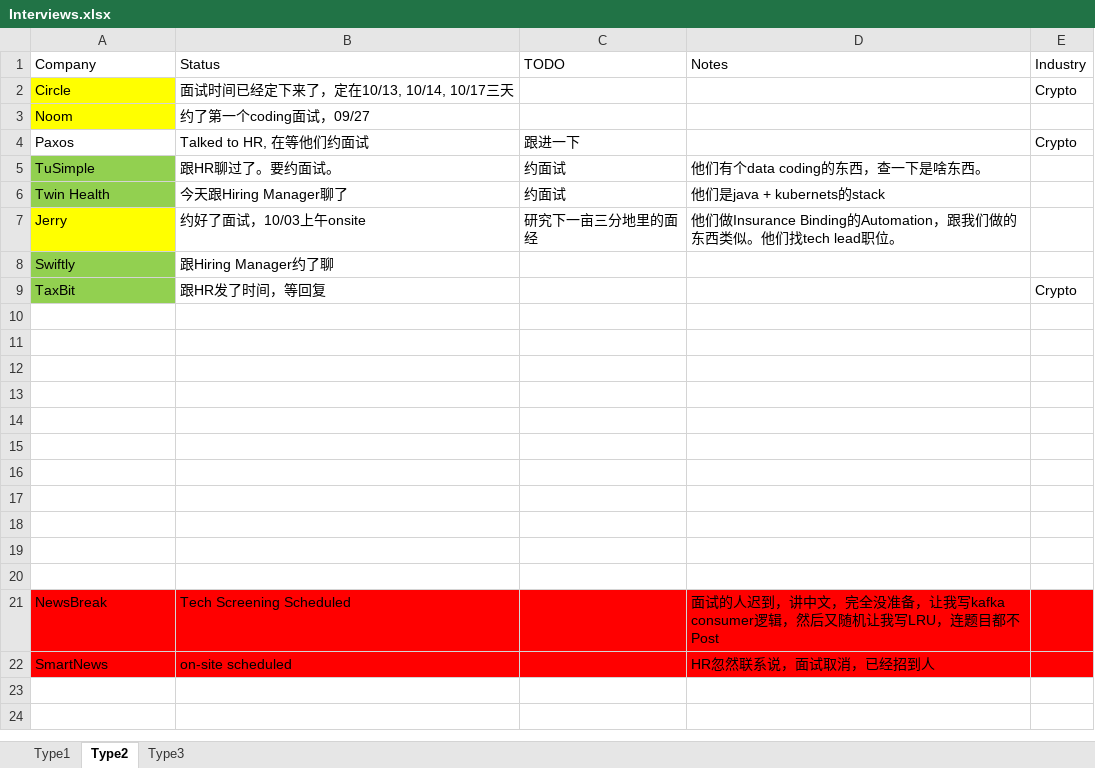
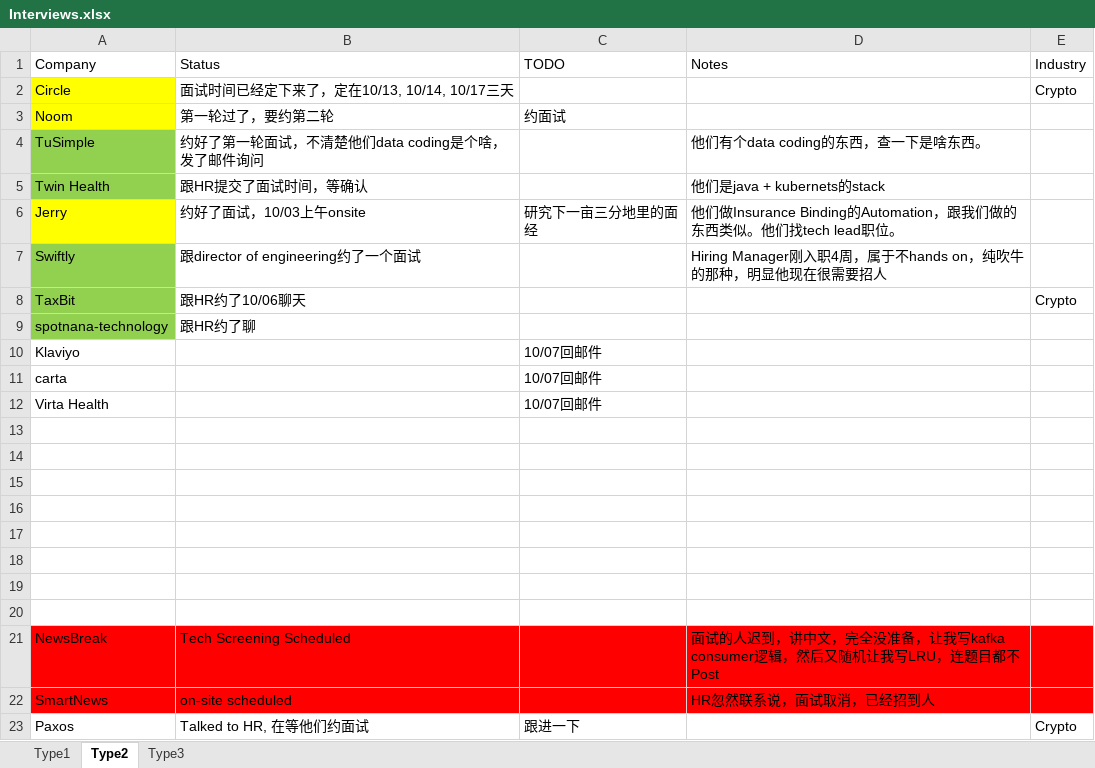
Before and after one commit to jiangmouren/LTC, an Excel workbook: my-app/src/main/resources/Interviews.xlsx, sheet Type2, drawn as a sheet; values as stored, in another font and other column widths than the file's, no borders; addresses are those after the commit; the diff names each change by its address in the sheet, - before the commit and + after, or states it on an @@ line.

```diff
--- a/my-app/src/main/resources/Interviews.xlsx (sheet Type2)
+++ b/my-app/src/main/resources/Interviews.xlsx (sheet Type2)
-B3 (Status): 约了第一个coding面试，09/27
+B3 (Status): 第一轮过了，要约第二轮
-C3 (TODO): (empty)
+C3 (TODO): 约面试
-B4 (Status): 跟HR聊过了。要约面试。
+B4 (Status): 约好了第一轮面试，不清楚他们data coding是个啥，发了邮件询问
-C4:C5 (TODO): 约面试
+C4:C5 (TODO): (empty)
-B5 (Status): 今天跟Hiring Manager聊了
+B5 (Status): 跟HR提交了面试时间，等确认
-B7 (Status): 跟Hiring Manager约了聊
+B7 (Status): 跟director of engineering约了一个面试
-D7 (Notes): (empty)
+D7 (Notes): Hiring Manager刚入职4周，属于不hands on，纯吹牛的那种，明显他现在很需要招人
-B8 (Status): 跟HR发了时间，等回复
+B8 (Status): 跟HR约了10/06聊天
-row 9: (empty)
+row 9: spotnana-technology | 跟HR约了聊
-A9 fill: none
+A9 fill: #92D050
-row 10: (empty)
+row 10: Klaviyo |  | 10/07回邮件
-row 11: (empty)
+row 11: carta |  | 10/07回邮件
+row 12: Virta Health |  | 10/07回邮件
@@ row 4 moved to row 23: Paxos @@
```
Also changed, not shown: sheet Type1, sheet Type3, my-app/src/main/resources/LeetCode Problems.xlsx, 7 other files.
